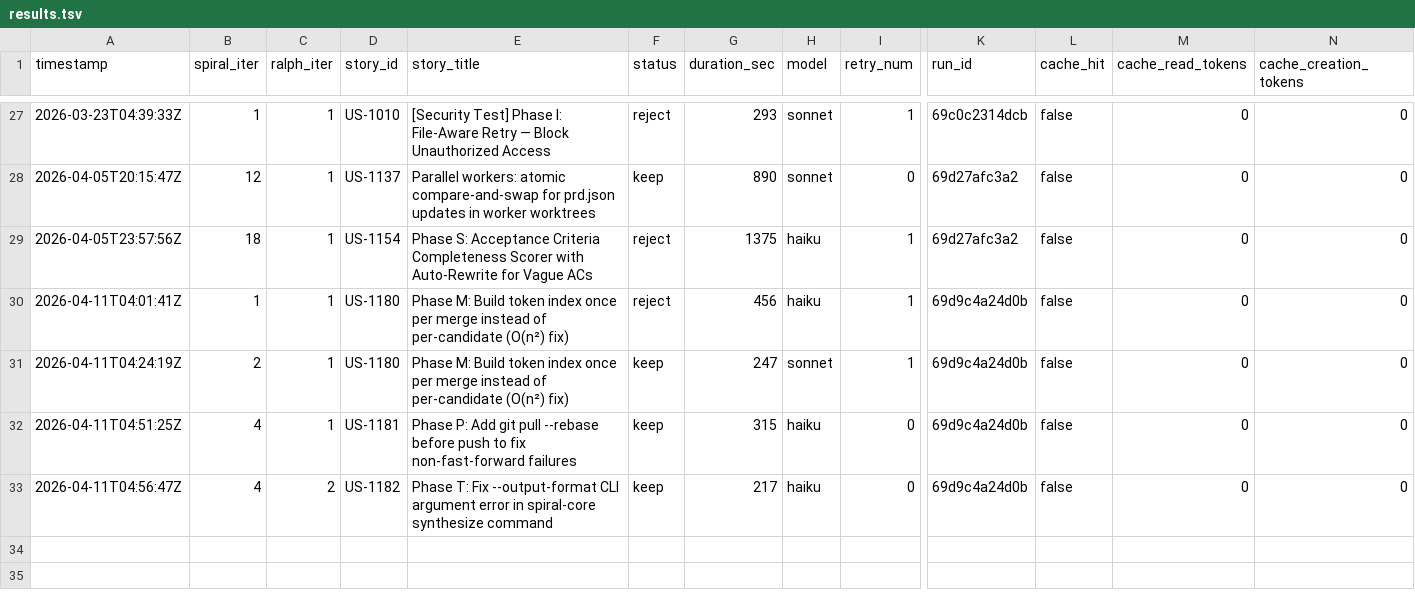
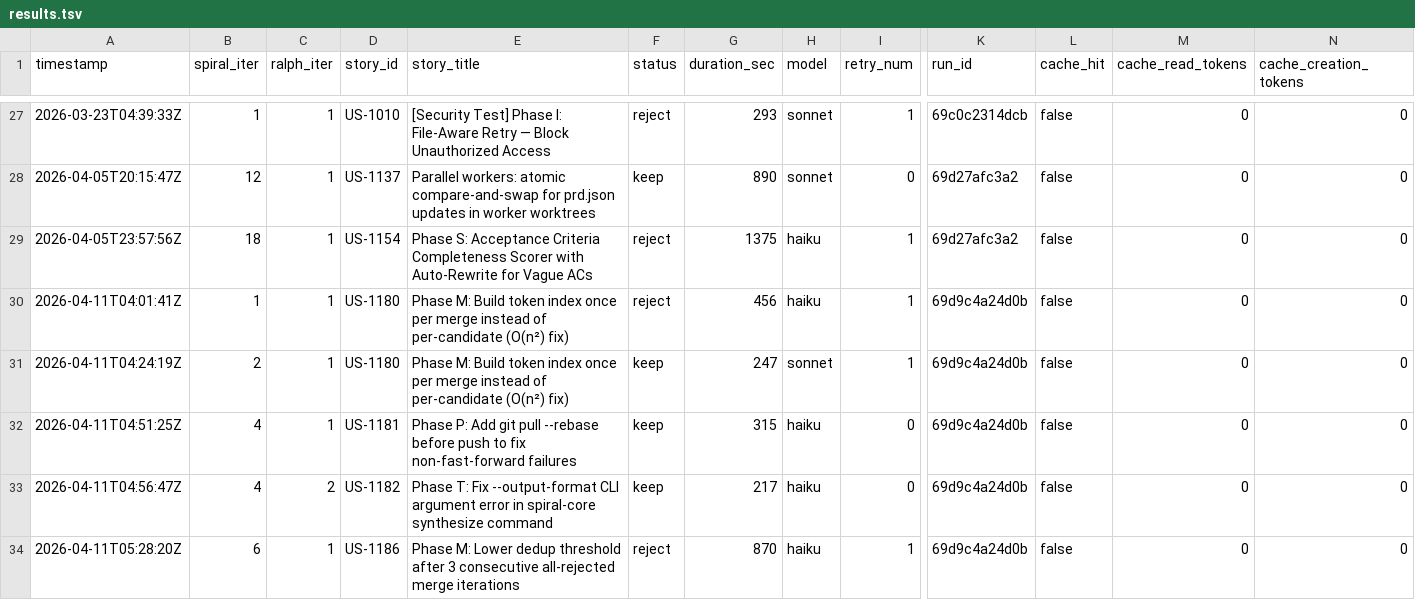
Before and after one commit to wenjyue84/spiral, a TSV file: results.tsv, drawn as a sheet; only a part is shown, gaps mark what is left out; rows hold the shown columns only; the diff names each change by its address in the sheet, - before the commit and + after, or states it on an @@ line.

```diff
--- a/results.tsv
+++ b/results.tsv
+row 34: 2026-04-11T05:28:20Z | 6 | 1 | US-1186 | Phase M: Lower dedup threshold after 3 consecutive all-rejected merge iterations | reject | 870 | haiku | 1 | 69d9c4a24d0b | false | 0 | 0
```
Also changed, not shown: 31 other files.
